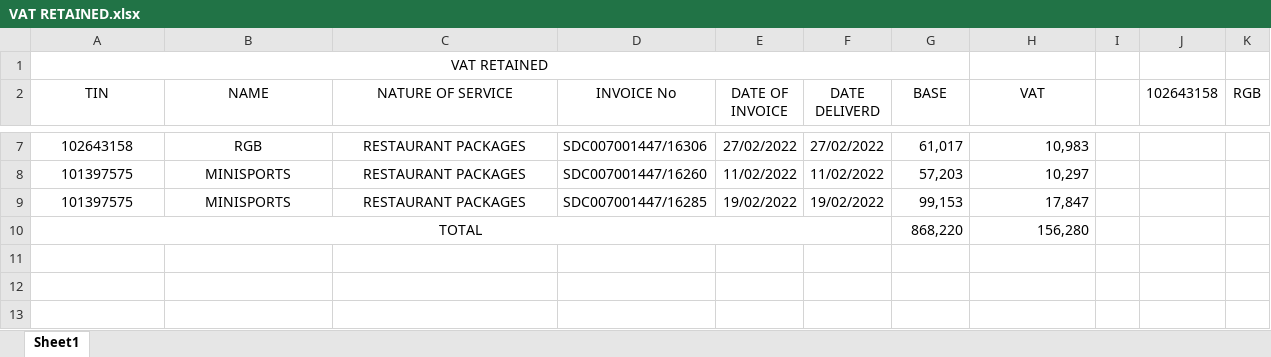
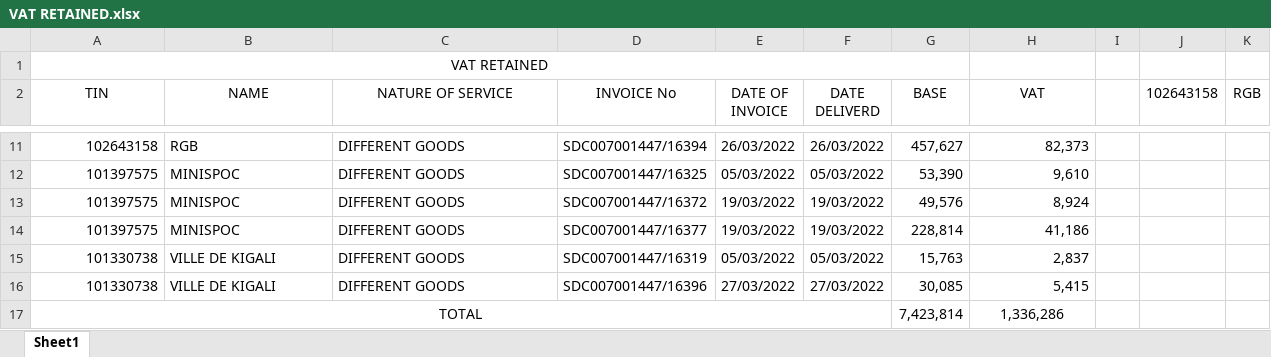
Before and after one commit to iradukunda123/Work, an Excel workbook: Fivetofive Hotel/VAT RETAINED.xlsx, sheet Sheet1, drawn as a sheet; only a part is shown, gaps mark what is left out; values as stored, in another font and other column widths than the file's, no borders; addresses are those after the commit; the diff covers the shown part only; the diff names each change by its address in the sheet, - before the commit and + after, or states it on an @@ line.

```diff
--- a/Fivetofive Hotel/VAT RETAINED.xlsx (sheet Sheet1)
+++ b/Fivetofive Hotel/VAT RETAINED.xlsx (sheet Sheet1)
-A11 alignment: center
+A11 alignment: right
-B11:C11 alignment: center
+B11:C11 alignment: left
-C11 (NATURE OF SERVICE): RESTAURANT PACKAGES
+C11 (NATURE OF SERVICE): DIFFERENT GOODS
-D11 (INVOICE No): SDC007001447/16306
+D11 (INVOICE No): SDC007001447/16394
-E11 (DATE OF INVOICE): 27/02/2022
+E11 (DATE OF INVOICE): 26/03/2022
-F11 (DATE DELIVERD): 27/02/2022
+F11 (DATE DELIVERD): 26/03/2022
-G11 (BASE): 61,017
+G11 (BASE): 457,627
-H11 (VAT): 10,983
+H11 (VAT): 82,373
+row 12: 101397575 | MINISPOC | DIFFERENT GOODS | SDC007001447/16325 | 05/03/2022 | 05/03/2022 | 53,390 | 9,610
-A13:A14 alignment: center
+A13:A14 alignment: right
-B13:B14 (NAME): MINISPORTS
+B13:B14 (NAME): MINISPOC
-B13:C14 alignment: center
+B13:C14 alignment: left
-C13:C14 (NATURE OF SERVICE): RESTAURANT PACKAGES
+C13:C14 (NATURE OF SERVICE): DIFFERENT GOODS
-D13 (INVOICE No): SDC007001447/16260
+D13 (INVOICE No): SDC007001447/16372
-E13 (DATE OF INVOICE): 11/02/2022
+E13 (DATE OF INVOICE): 19/03/2022
-F13 (DATE DELIVERD): 11/02/2022
+F13 (DATE DELIVERD): 19/03/2022
-G13 (BASE): 57,203
+G13 (BASE): 49,576
-H13 (VAT): 10,297
+H13 (VAT): 8,924
-D14 (INVOICE No): SDC007001447/16285
+D14 (INVOICE No): SDC007001447/16377
-E14 (DATE OF INVOICE): 19/02/2022
+E14 (DATE OF INVOICE): 19/03/2022
-F14 (DATE DELIVERD): 19/02/2022
+F14 (DATE DELIVERD): 19/03/2022
-G14 (BASE): 99,153
+G14 (BASE): 228,814
-H14 (VAT): 17,847
+H14 (VAT): 41,186
+row 15: 101330738 | VILLE DE KIGALI | DIFFERENT GOODS | SDC007001447/16319 | 05/03/2022 | 05/03/2022 | 15,763 | 2,837
+row 16: 101330738 | VILLE DE KIGALI | DIFFERENT GOODS | SDC007001447/16396 | 27/03/2022 | 27/03/2022 | 30,085 | 5,415
-G17 (BASE): 868,220
+G17 (BASE): 7,423,814
-H17 (VAT): 156,280
+H17 (VAT): 1,336,286
-H17 alignment: right
+H17 alignment: center
```
Also changed, not shown: 4 added rows, 24 edited cells and cell formats elsewhere in this sheet, Fivetofive Hotel/FOURNISSEURS 2022 five.xlsx.
